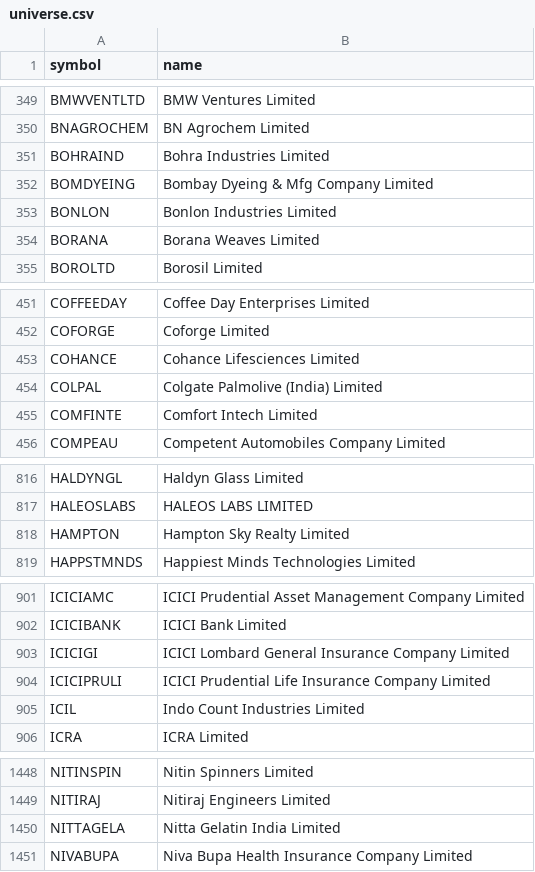
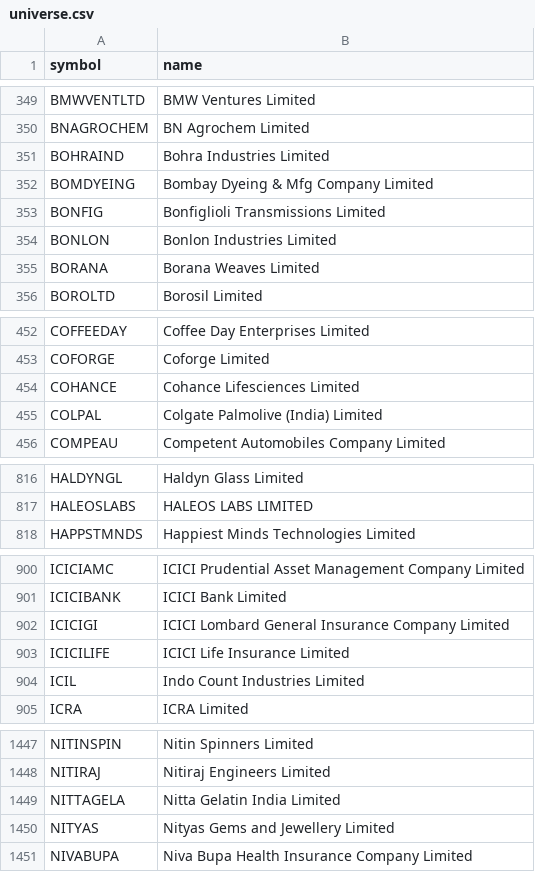
Before and after one commit to shisharay2468-sys/MOMENTUM-PF-ADVANCED, a CSV file: momentum-v2/universe.csv, drawn as a sheet; only a part is shown, gaps mark what is left out; removed rows and columns are numbered as before the commit, all else as after; the diff covers the shown part only; the diff names each change by its address in the sheet, - before the commit and + after, or states it on an @@ line.

```diff
--- a/momentum-v2/universe.csv
+++ b/momentum-v2/universe.csv
+row 353: BONFIG | Bonfiglioli Transmissions Limited
-row 455: COMFINTE | Comfort Intech Limited
-row 818: HAMPTON | Hampton Sky Realty Limited
-row 904: ICICIPRULI | ICICI Prudential Life Insurance Company Limited
+row 903: ICICILIFE | ICICI Life Insurance Limited
+row 1450: NITYAS | Nityas Gems and Jewellery Limited
```
Also changed, not shown: 4 added rows elsewhere in this file, 7 other files.
